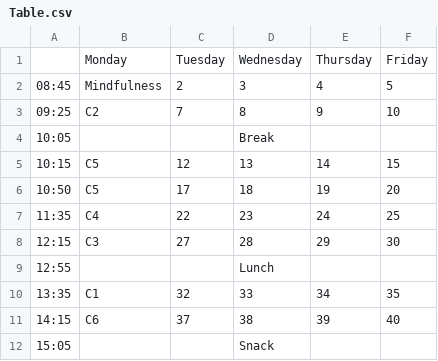
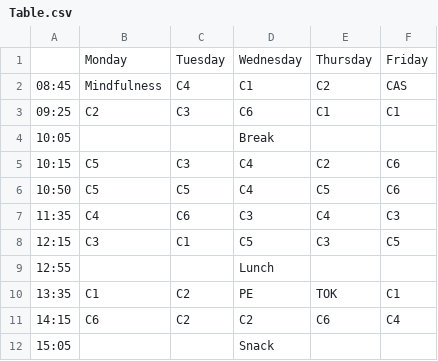
Before and after one commit to IndianBoy42/student-organizer-app, a CSV file: json/Table.csv, drawn as a sheet.

```diff
--- a/json/Table.csv
+++ b/json/Table.csv
@@ -1,12 +1,12 @@
 ,Monday,Tuesday,Wednesday,Thursday,Friday
-08:45,Mindfulness,2,3,4,5
-09:25,C2,7,8,9,10
+08:45,Mindfulness,C4,C1,C2,CAS
+09:25,C2,C3,C6,C1,C1
 10:05,,,Break,,
-10:15,C5,12,13,14,15
-10:50,C5,17,18,19,20
-11:35,C4,22,23,24,25
-12:15,C3,27,28,29,30
+10:15,C5,C3,C4,C2,C6
+10:50,C5,C5,C4,C5,C6
+11:35,C4,C6,C3,C4,C3
+12:15,C3,C1,C5,C3,C5
 12:55, ,,Lunch,,
-13:35,C1,32,33,34,35
-14:15,C6,37,38,39,40
+13:35,C1,C2,PE,TOK,C1
+14:15,C6,C2,C2,C6,C4
 15:05,,,Snack,,
```
Also changed, not shown: 11 other files.
